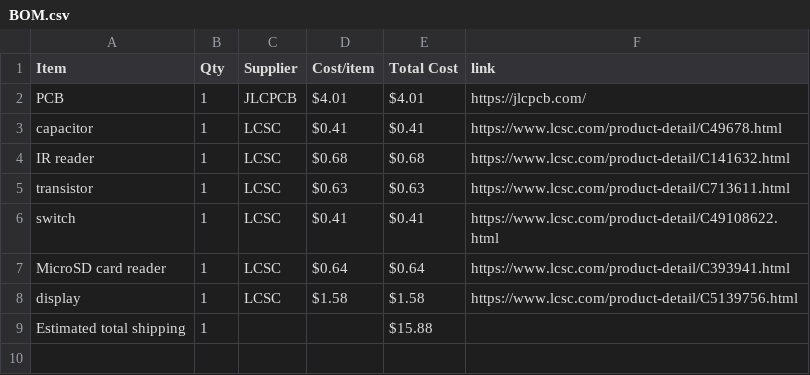
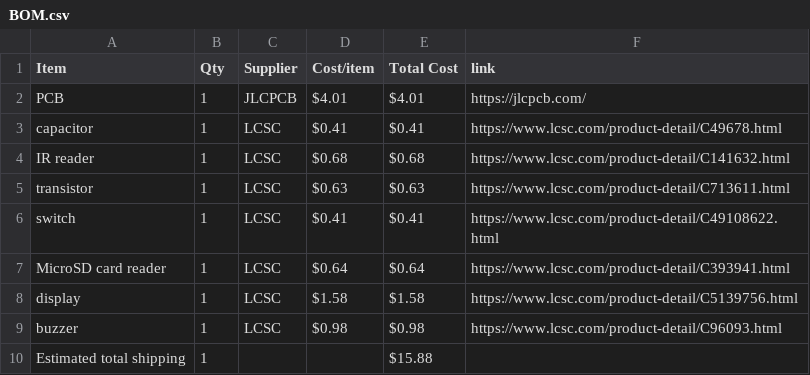
Before and after one commit to Serra110/irpper-zero, a CSV file: BOM.csv, drawn as a sheet; the diff names each change by its address in the sheet, - before the commit and + after, or states it on an @@ line.

```diff
--- a/BOM.csv
+++ b/BOM.csv
+row 9: buzzer | 1 | LCSC | $0.98 | $0.98 | https://www.lcsc.com/product-detail/C96093.html
```
